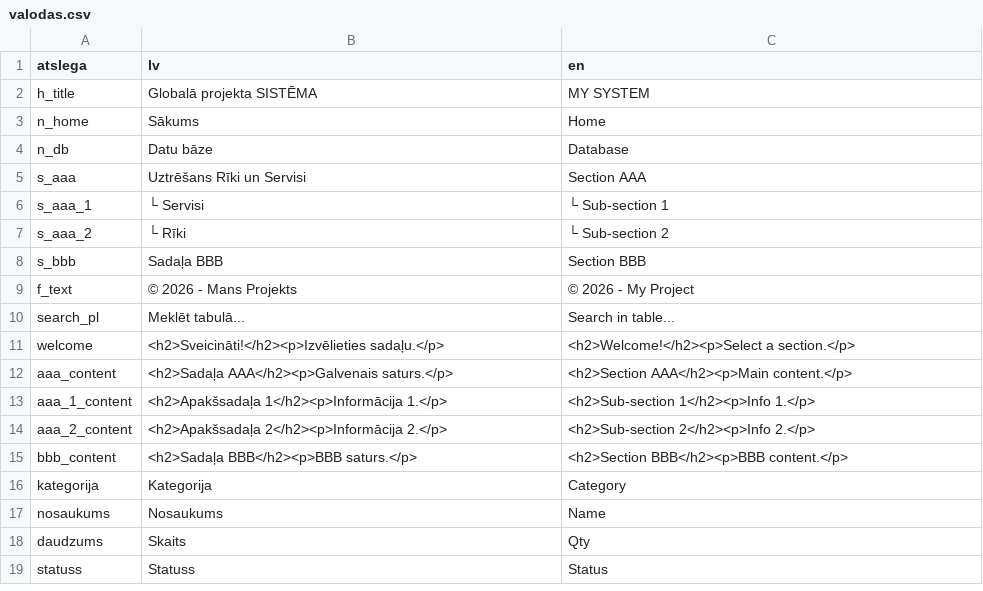
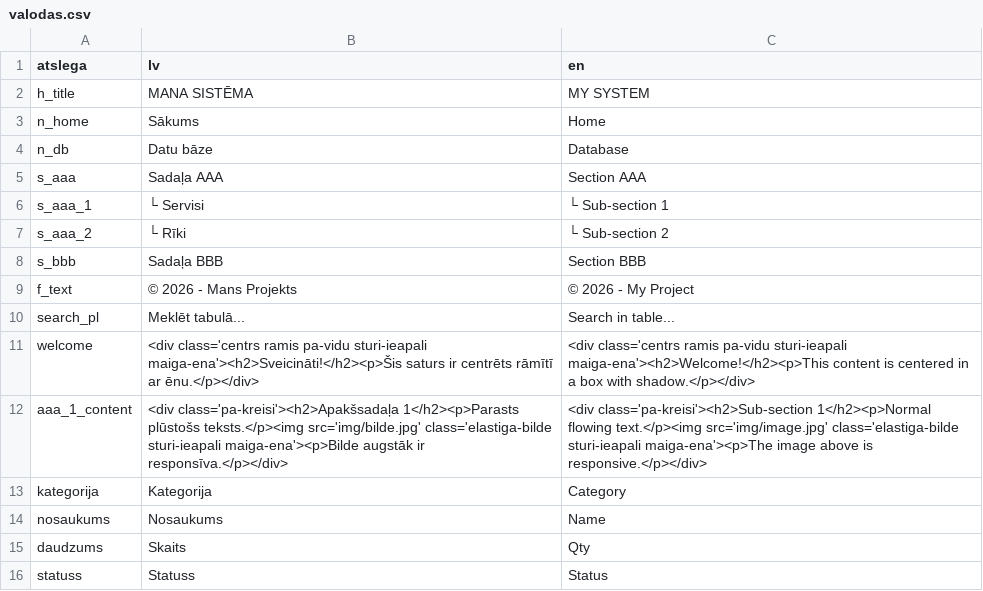
Before and after one commit to edgarsLabais/HTML_CSV, a CSV file: valodas.csv, drawn as a sheet.

```diff
--- a/valodas.csv
+++ b/valodas.csv
@@ -1,6 +1,6 @@
 atslega,lv,en
-h_title,Globalā projekta SISTĒMA,MY SYSTEM
+h_title,MANA SISTĒMA,MY SYSTEM
 n_home,Sākums,Home
 n_db,Datu bāze,Database
-s_aaa,Uztrēšans Rīki un Servisi,Section AAA
+s_aaa,Sadaļa AAA,Section AAA
 s_aaa_1,└ Servisi,└ Sub-section 1
@@ -10,7 +10,4 @@ f_text,© 2026 - Mans Projekts,© 2026 - My Project
 search_pl,Meklēt tabulā...,Search in table...
-welcome,"<h2>Sveicināti!</h2><p>Izvēlieties sadaļu.</p>","<h2>Welcome!</h2><p>Select a section.</p>"
-aaa_content,"<h2>Sadaļa AAA</h2><p>Galvenais saturs.</p>","<h2>Section AAA</h2><p>Main content.</p>"
-aaa_1_content,"<h2>Apakšsadaļa 1</h2><p>Informācija 1.</p>","<h2>Sub-section 1</h2><p>Info 1.</p>"
-aaa_2_content,"<h2>Apakšsadaļa 2</h2><p>Informācija 2.</p>","<h2>Sub-section 2</h2><p>Info 2.</p>"
-bbb_content,"<h2>Sadaļa BBB</h2><p>BBB saturs.</p>","<h2>Section BBB</h2><p>BBB content.</p>"
+welcome,"<div class='centrs ramis pa-vidu sturi-ieapali maiga-ena'><h2>Sveicināti!</h2><p>Šis saturs ir centrēts rāmītī ar ēnu.</p></div>","<div class='centrs ramis pa-vidu sturi-ieapali maiga-ena'><h2>Welcome!</h2><p>This content is centered in a box with shadow.</p></div>"
+aaa_1_content,"<div class='pa-kreisi'><h2>Apakšsadaļa 1</h2><p>Parasts plūstošs teksts.</p><img src='img/bilde.jpg' class='elastiga-bilde sturi-ieapali maiga-ena'><p>Bilde augstāk ir responsīva.</p></div>","<div class='pa-kreisi'><h2>Sub-section 1</h2><p>Normal flowing text.</p><img src='img/image.jpg' class='elastiga-bilde sturi-ieapali maiga-ena'><p>The image above is responsive.</p></div>"
 kategorija,Kategorija,Category
```
Also changed, not shown: 3 other files.
